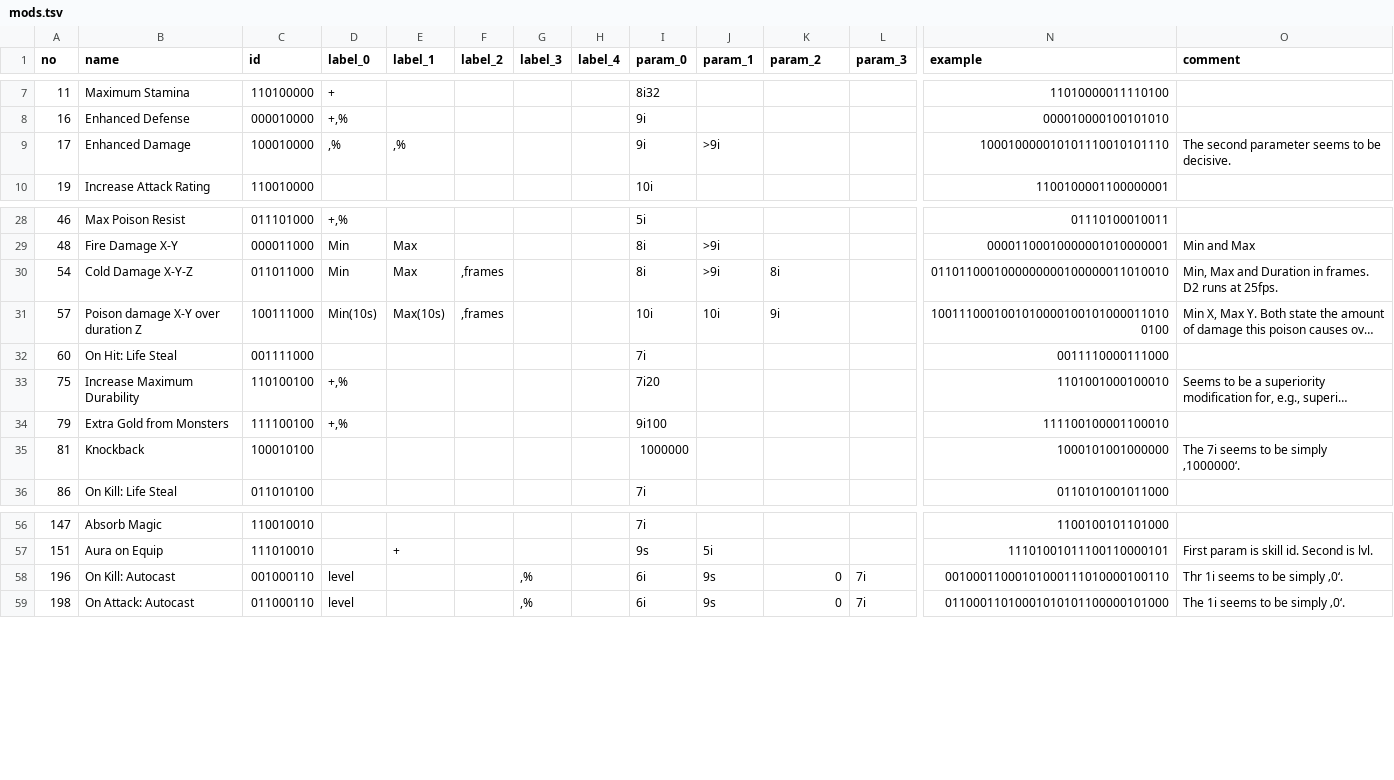
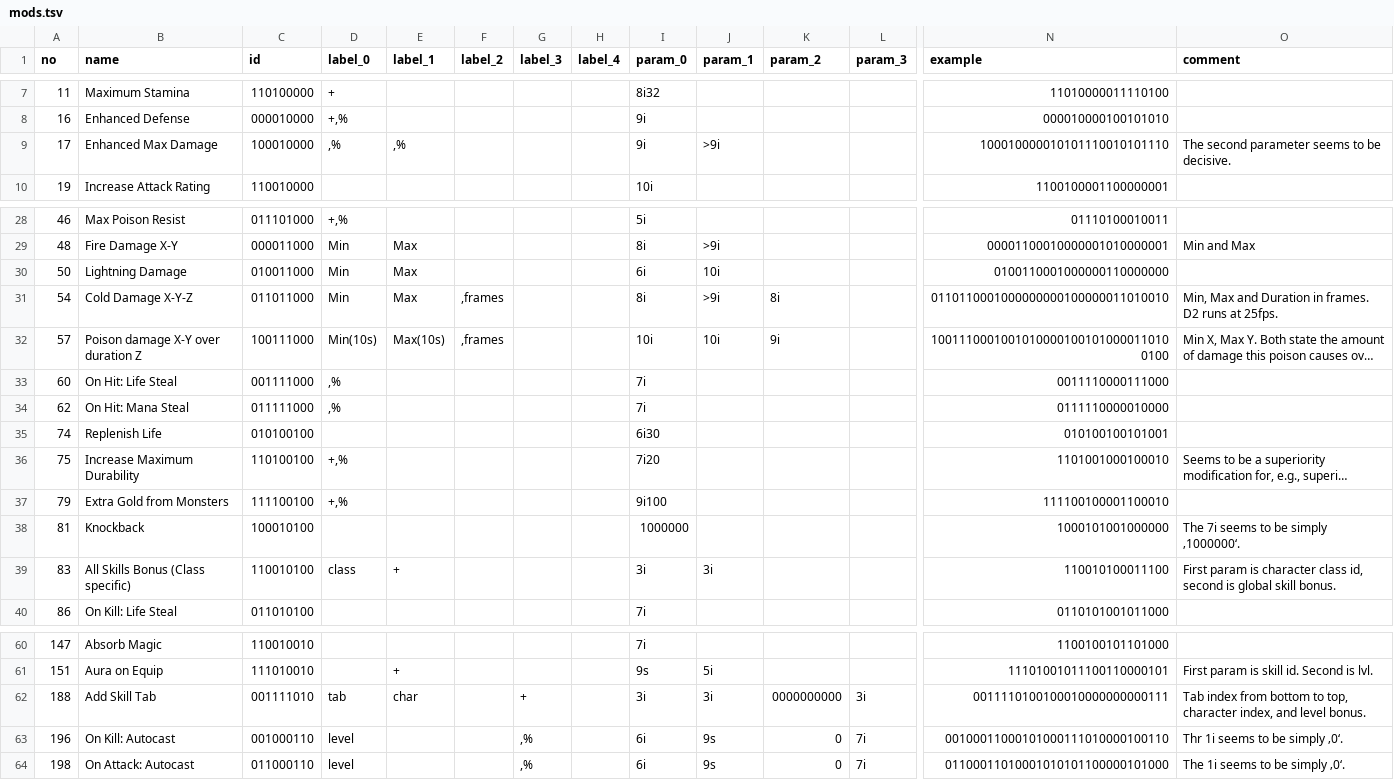
Before and after one commit to kochsoft/diablo2, a TSV file: src/mods.tsv, drawn as a sheet; only a part is shown, gaps mark what is left out; long unchanged cells end in …; addresses are those after the commit; rows hold the shown columns only; the diff names each change by its address in the sheet, - before the commit and + after, or states it on an @@ line.

Commit message:
feat(mods): Added some more mods.
Also set BitShape data size of enhanced data from 9 to 18,
as seems correct.

```diff
--- a/src/mods.tsv
+++ b/src/mods.tsv
-B9 (name): Enhanced Damage
+B9 (name): Enhanced Max Damage
+row 30: 50 | Lightning Damage | 010011000 | Min | Max |  |  |  | 6i | 10i |  |  | 0100110001000000110000000
-D33 (label_0): (empty)
+D33 (label_0): ,%
+row 34: 62 | On Hit: Mana Steal | 011111000 | ,% |  |  |  |  | 7i |  |  |  | 0111110000010000
+row 35: 74 | Replenish Life | 010100100 |  |  |  |  |  | 6i30 |  |  |  | 010100100101001
+row 39: 83 | All Skills Bonus (Class specific) | 110010100 | class | + |  |  |  | 3i | 3i |  |  | 110010100011100 | First param is character class id, second is global skill bonus.
+row 62: 188 | Add Skill Tab | 001111010 | tab | char |  | + |  | 3i | 3i | 0000000000 | 3i | 0011110100100010000000000111 | Tab index from bottom to top, character index, and level bonus.
```
Also changed, not shown: 3 other files.
